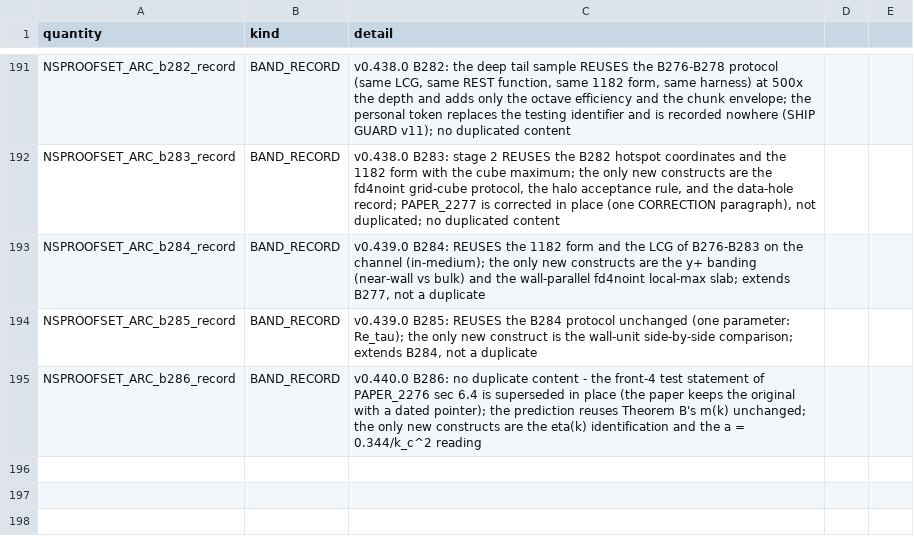
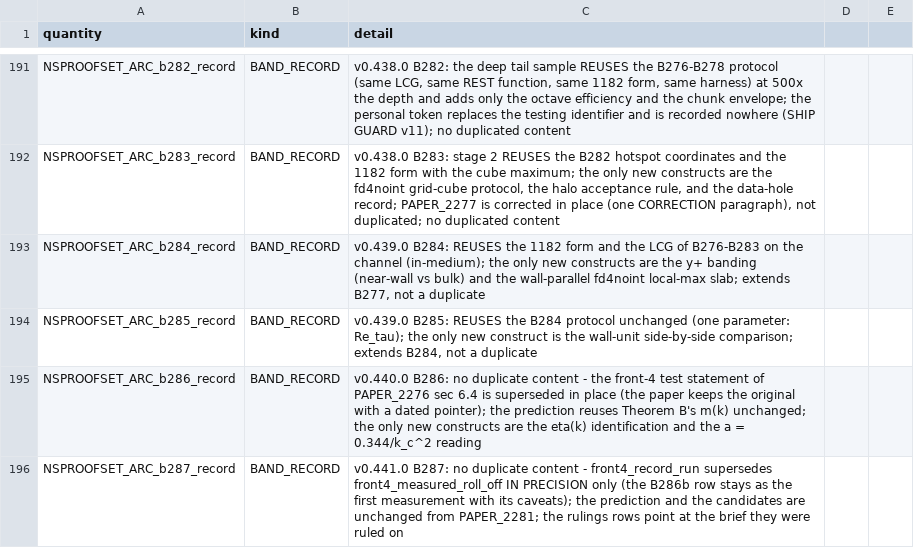
Before and after one commit to Daniel8Murphy0007/Star-Magic-Program, a CSV file: UNIFIED_REGISTRY_DUPLICATES.csv, drawn as a sheet; only a part is shown, gaps mark what is left out.

```diff
--- a/UNIFIED_REGISTRY_DUPLICATES.csv
+++ b/UNIFIED_REGISTRY_DUPLICATES.csv
@@ -195 +195,2 @@ NSPROOFSET_ARC_b285_record,BAND_RECORD,"v0.439.0 B285: REUSES the B284 protocol
 NSPROOFSET_ARC_b286_record,BAND_RECORD,"v0.440.0 B286: no duplicate content - the front-4 test statement of PAPER_2276 sec 6.4 is superseded in place (the paper keeps the original with a dated pointer); the prediction reuses Theorem B's m(k) unchanged; the only new constructs are the eta(k) identification and the a = 0.344/k_c^2 reading"
+NSPROOFSET_ARC_b287_record,BAND_RECORD,v0.441.0 B287: no duplicate content - front4_record_run supersedes front4_measured_roll_off IN PRECISION only (the B286b row stays as the first measurement with its caveats); the prediction and the candidates are unchanged from PAPER_2281; the rulings rows point at the brief they were ruled on
```
Also changed, not shown: UNIFIED_REGISTRY_GAPS.csv, UNIFIED_REGISTRY_GRAPH.csv, 49 other files.
